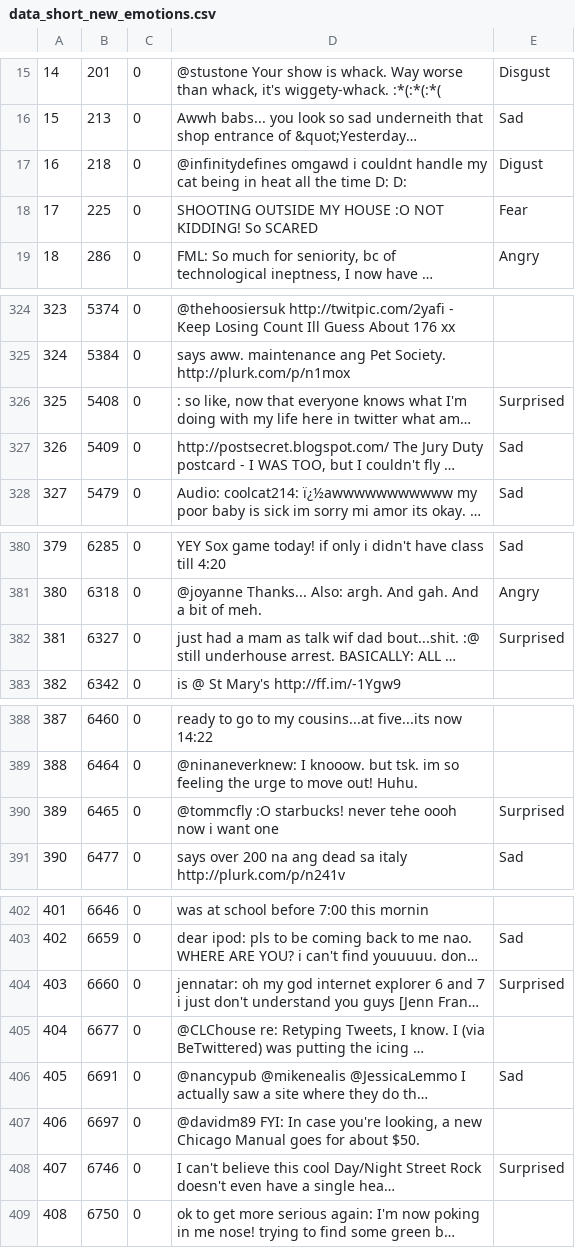
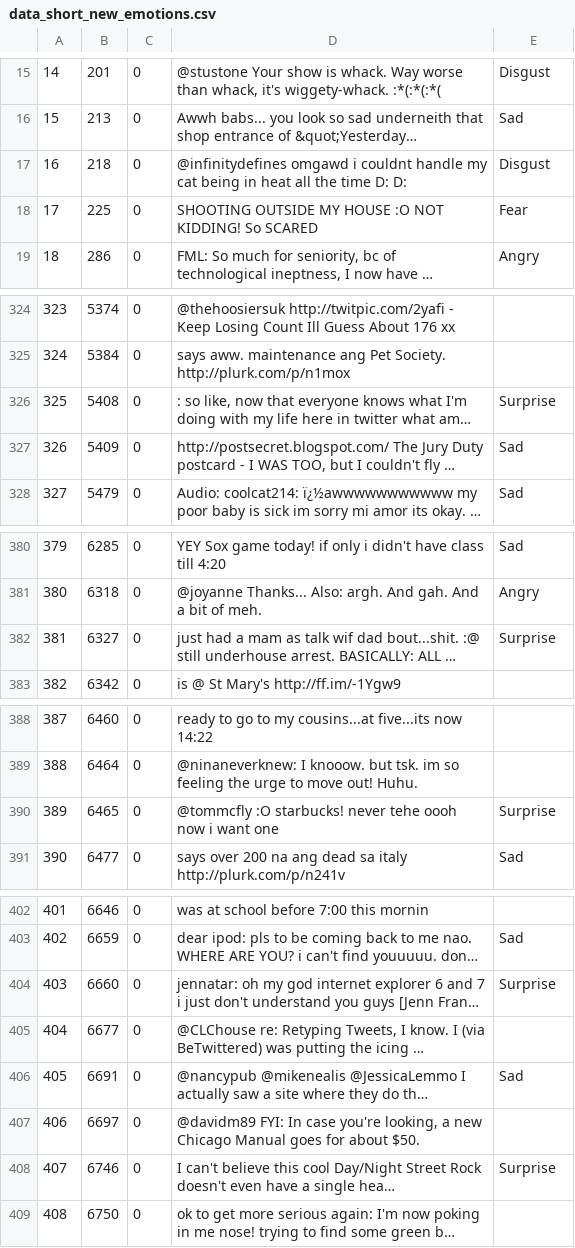
Before and after one commit to shehzan31/CPSC-571-Twitter-Sentiment-Analysis, a CSV file: data_short_new_emotions.csv, drawn as a sheet; only a part is shown, gaps mark what is left out; long unchanged cells end in …; the diff covers the shown part only; the diff names each change by its address in the sheet, - before the commit and + after, or states it on an @@ line.

Commit message:
add emotion comparison

```diff
--- a/data_short_new_emotions.csv
+++ b/data_short_new_emotions.csv
-E17: Digust
+E17: Disgust
-E326: Surprised
+E326: Surprise
-E382: Surprised
+E382: Surprise
-E390: Surprised
+E390: Surprise
-E404: Surprised
+E404: Surprise
-E408: Surprised
+E408: Surprise
```
Also changed, not shown: 1 edited cell elsewhere in this file, 1 other file.
